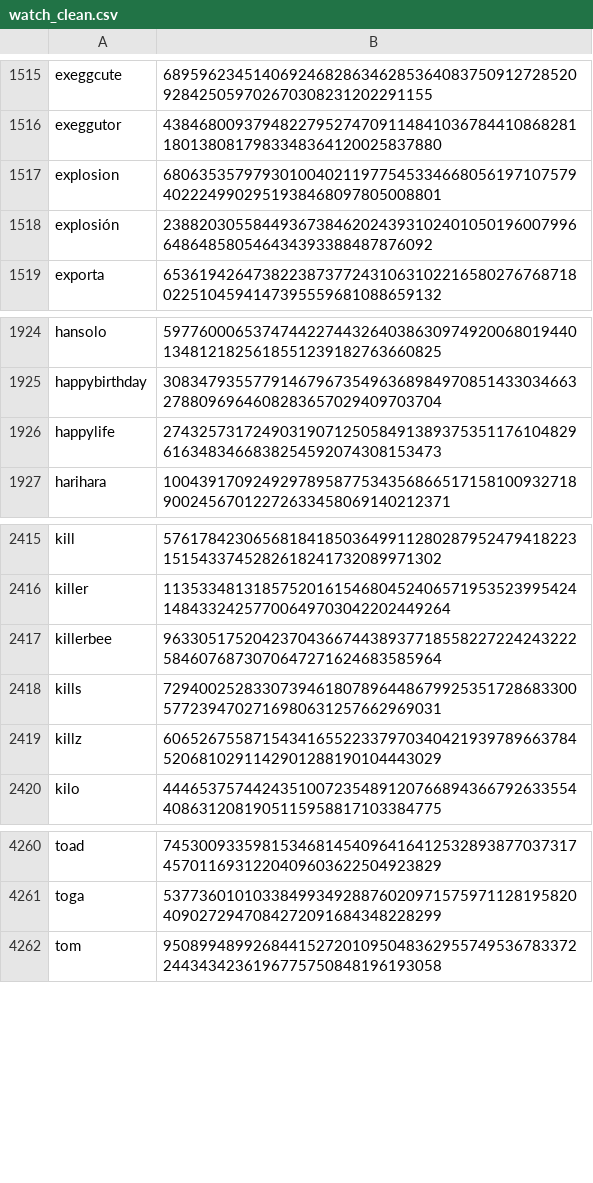
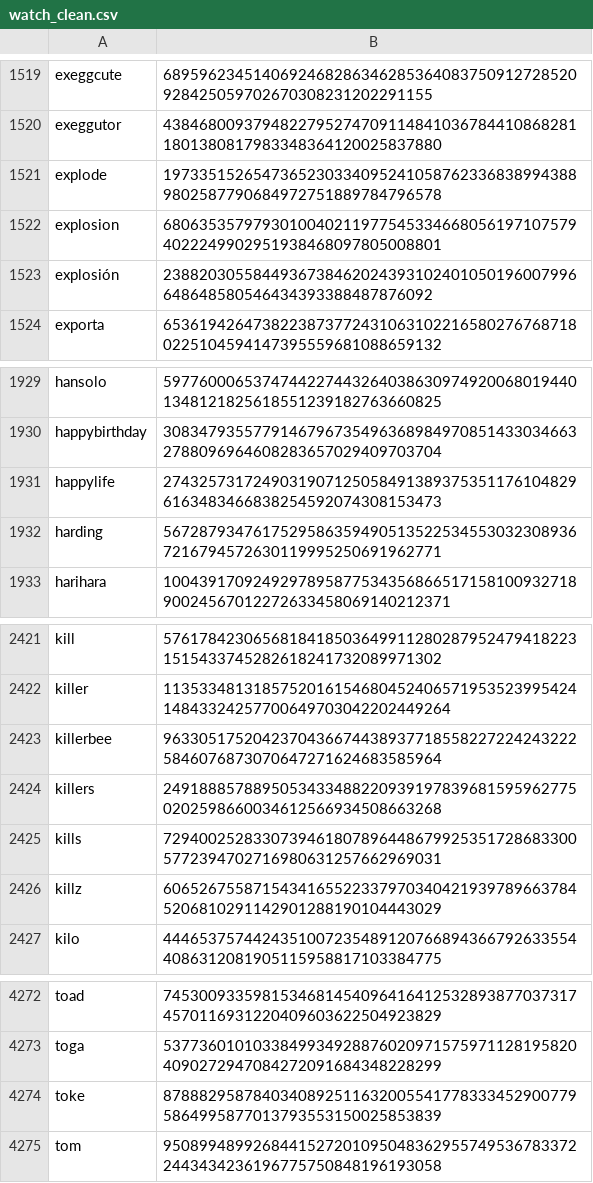
Before and after one commit to 0xlucyy/hawk, a CSV file: watchlists/watch_clean.csv, drawn as a sheet; only a part is shown, gaps mark what is left out; the diff covers the shown part only.

```diff
--- a/watchlists/watch_clean.csv
+++ b/watchlists/watch_clean.csv
@@ -1516,2 +1520,3 @@ exeggcute,6895962345140692468286346285364083750912728520928425059702670308231202
 exeggutor,43846800937948227952747091148410367844108682811801380817983348364120025837880
+explode,19733515265473652303340952410587623368389943889802587790684972751889784796578
 explosion,68063535797930100402119775453346680561971075794022249902951938468097805008801
@@ -1926,2 +1931,3 @@ happybirthday,308347935577914679673549636898497085143303466327880969646082836570
 happylife,27432573172490319071250584913893753511761048296163483466838254592074308153473
+harding,56728793476175295863594905135225345530323089367216794572630119995250691962771
 harihara,100439170924929789587753435686651715810093271890024567012272633458069140212371
@@ -2417,2 +2423,3 @@ killer,1135334813185752016154680452406571953523995424148433242577006497030422024
 killerbee,96330517520423704366744389377185582272242432225846076873070647271624683585964
+killers,24918885788950534334882209391978396815959627750202598660034612566934508663268
 kills,72940025283307394618078964486799253517286833005772394702716980631257662969031
@@ -4261,2 +4273,3 @@ toad,745300933598153468145409641641253289387703731745701169312204096036225049238
 toga,53773601010338499349288760209715759711281958204090272947084272091684348228299
+toke,87888295878403408925116320055417783334529007795864995877013793553150025853839
 tom,95089948992684415272010950483629557495367833722443434236196775750848196193058
```
Also changed, not shown: 9 added rows elsewhere in this file, 5 other files.
